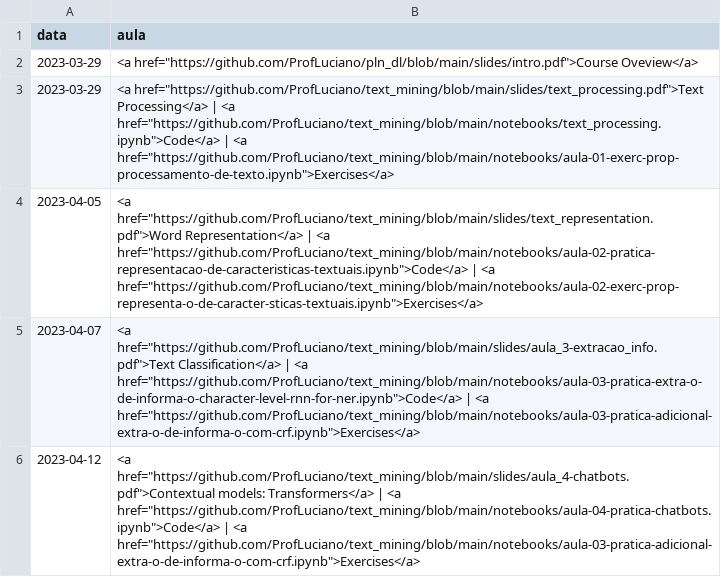
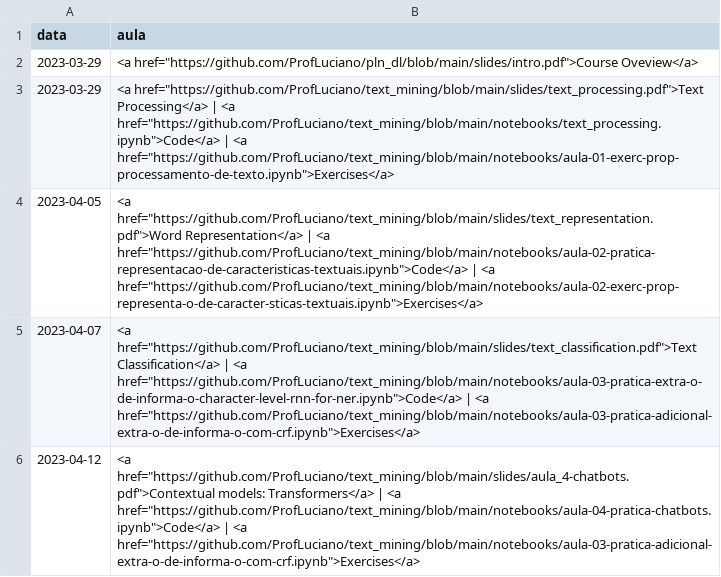
Before and after one commit to ProfLuciano/text_mining, a CSV file: pages/data_2023.csv, drawn as a sheet.

Commit message:
Update data_2023.csv

```diff
--- a/pages/data_2023.csv
+++ b/pages/data_2023.csv
@@ -4,3 +4,3 @@ data,aula
 2023-04-05,"<a href=""https://github.com/ProfLuciano/text_mining/blob/main/slides/text_representation.pdf"">Word Representation</a> | <a href=""https://github.com/ProfLuciano/text_mining/blob/main/notebooks/aula-02-pratica-representacao-de-caracteristicas-textuais.ipynb"">Code</a> | <a href=""https://github.com/ProfLuciano/text_mining/blob/main/notebooks/aula-02-exerc-prop-representa-o-de-caracter-sticas-textuais.ipynb"">Exercises</a>"
-2023-04-07,"<a href=""https://github.com/ProfLuciano/text_mining/blob/main/slides/aula_3-extracao_info.pdf"">Text Classification</a> | <a href=""https://github.com/ProfLuciano/text_mining/blob/main/notebooks/aula-03-pratica-extra-o-de-informa-o-character-level-rnn-for-ner.ipynb"">Code</a> | <a href=""https://github.com/ProfLuciano/text_mining/blob/main/notebooks/aula-03-pratica-adicional-extra-o-de-informa-o-com-crf.ipynb"">Exercises</a>"
+2023-04-07,"<a href=""https://github.com/ProfLuciano/text_mining/blob/main/slides/text_classification.pdf"">Text Classification</a> | <a href=""https://github.com/ProfLuciano/text_mining/blob/main/notebooks/aula-03-pratica-extra-o-de-informa-o-character-level-rnn-for-ner.ipynb"">Code</a> | <a href=""https://github.com/ProfLuciano/text_mining/blob/main/notebooks/aula-03-pratica-adicional-extra-o-de-informa-o-com-crf.ipynb"">Exercises</a>"
 2023-04-12,"<a href=""https://github.com/ProfLuciano/text_mining/blob/main/slides/aula_4-chatbots.pdf"">Contextual models: Transformers</a> | <a href=""https://github.com/ProfLuciano/text_mining/blob/main/notebooks/aula-04-pratica-chatbots.ipynb"">Code</a>  | <a href=""https://github.com/ProfLuciano/text_mining/blob/main/notebooks/aula-03-pratica-adicional-extra-o-de-informa-o-com-crf.ipynb"">Exercises</a>"
```
